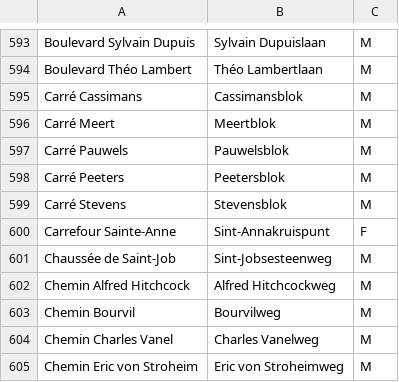
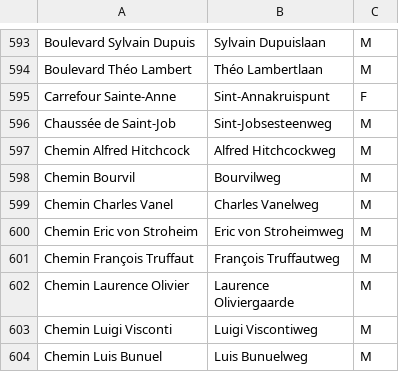
Before and after one commit to EqualStreetNames/equalstreetnames-brussels, a CSV file: event-2020-02-17/gender.csv, drawn as a sheet; only a part is shown, gaps mark what is left out; the shorter side is filled out with more unchanged rows; the diff names each change by its address in the sheet, - before the commit and + after, or states it on an @@ line.

```diff
--- a/event-2020-02-17/gender.csv
+++ b/event-2020-02-17/gender.csv
-row 595: Carré Cassimans | Cassimansblok | M
-row 596: Carré Meert | Meertblok | M
-row 597: Carré Pauwels | Pauwelsblok | M
-row 598: Carré Peeters | Peetersblok | M
-row 599: Carré Stevens | Stevensblok | M
```
Also changed, not shown: data/gender.csv, data/other.csv, 3 other files.
